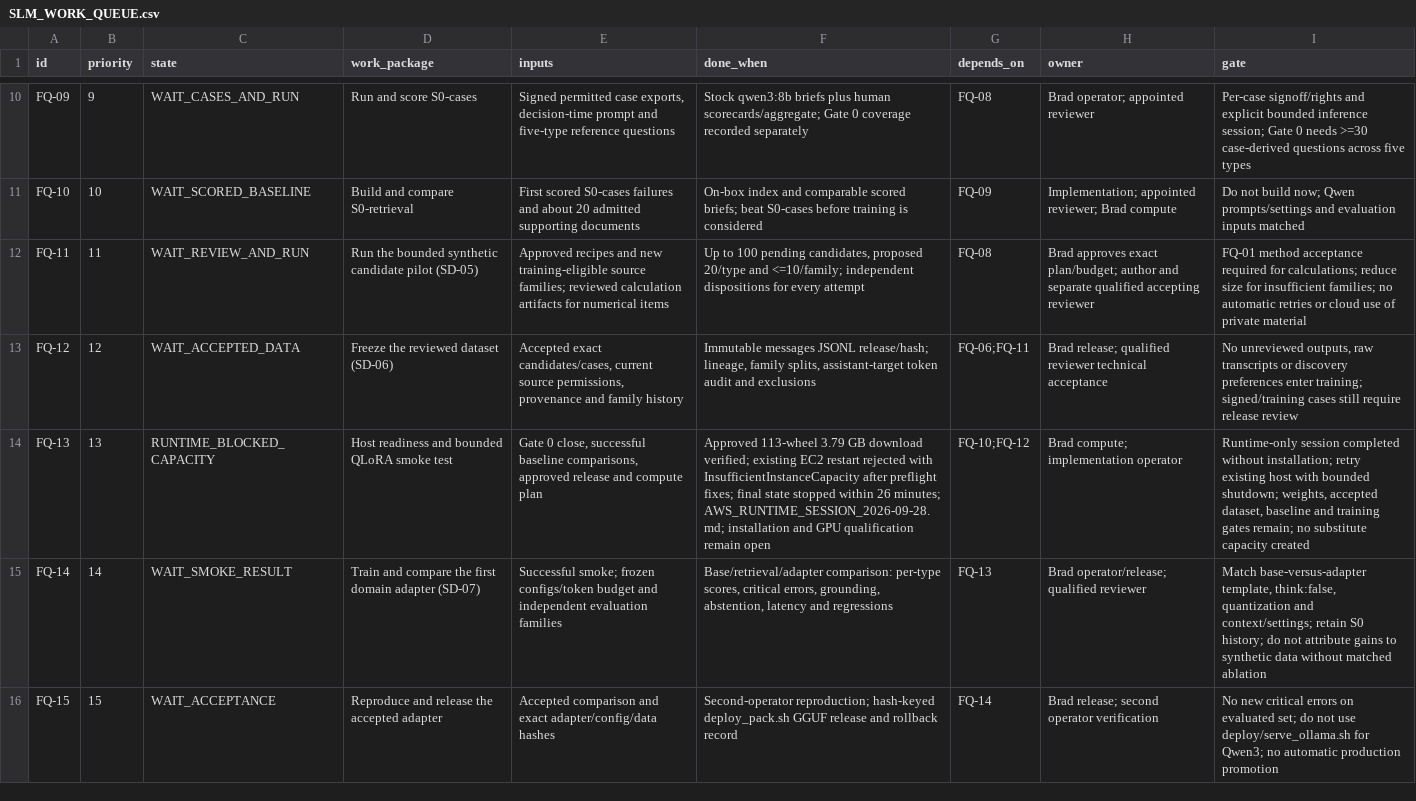
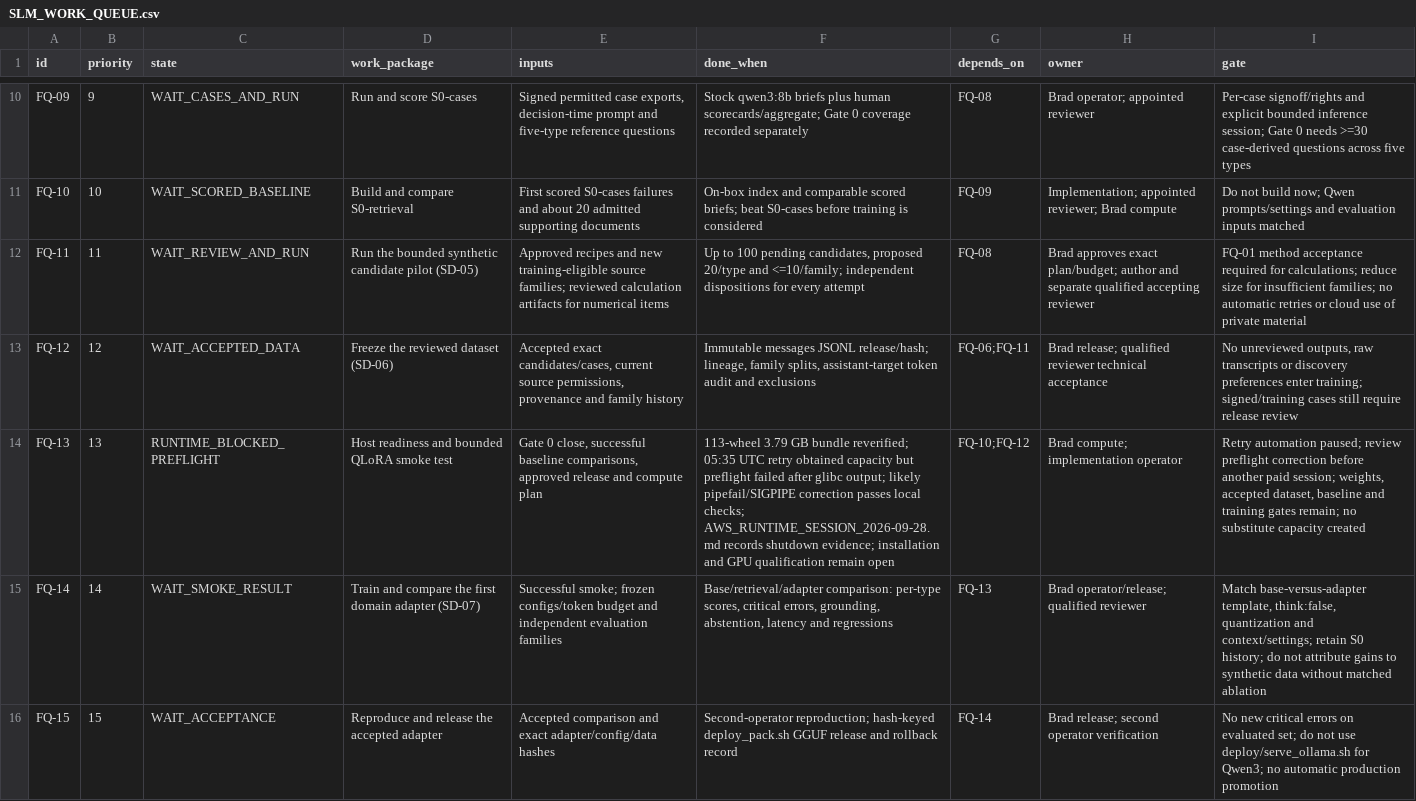
Before and after one commit to bHBeachsider/Broadbridge4096, a CSV file: docs/SLM_WORK_QUEUE.csv, drawn as a sheet; only a part is shown, gaps mark what is left out; the diff names each change by its address in the sheet, - before the commit and + after, or states it on an @@ line.

Commit message:
FQ-13: Record stopped runtime retry and preflight blocker

```diff
--- a/docs/SLM_WORK_QUEUE.csv
+++ b/docs/SLM_WORK_QUEUE.csv
-C14 (state): RUNTIME_BLOCKED_CAPACITY
+C14 (state): RUNTIME_BLOCKED_PREFLIGHT
-F14 (done_when): Approved 113-wheel 3.79 GB download verified; existing EC2 restart rejected with InsufficientInstanceCapacity after preflight fixes; final state stopped within 26 minutes; AWS_RUNTIME_SESSION_2026-09-28.md; installation and…
+F14 (done_when): 113-wheel 3.79 GB bundle reverified; 05:35 UTC retry obtained capacity but preflight failed after glibc output; likely pipefail/SIGPIPE correction passes local checks; AWS_RUNTIME_SESSION_2026-09-28.md records shutdown evidence; installation and…
-I14 (gate): Runtime-only session completed without installation; retry existing host with bounded shutdown; weights, accepted…
+I14 (gate): Retry automation paused; review preflight correction before another paid session; weights, accepted…
```
Also changed, not shown: 5 other files.
